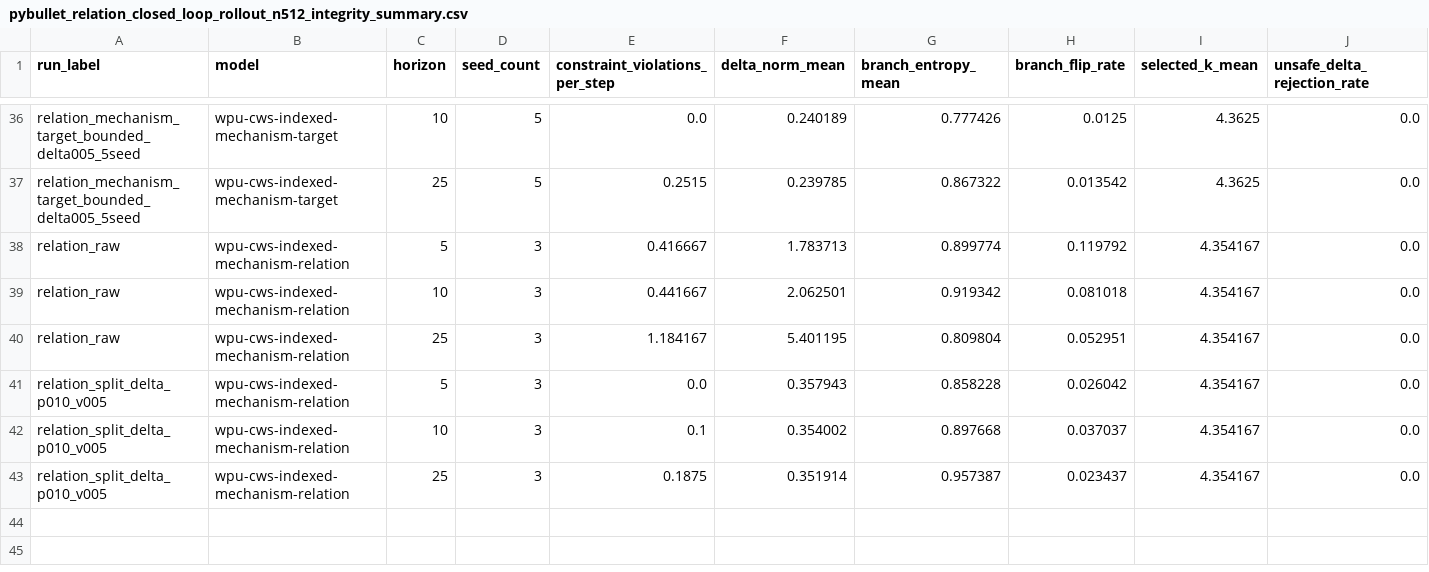
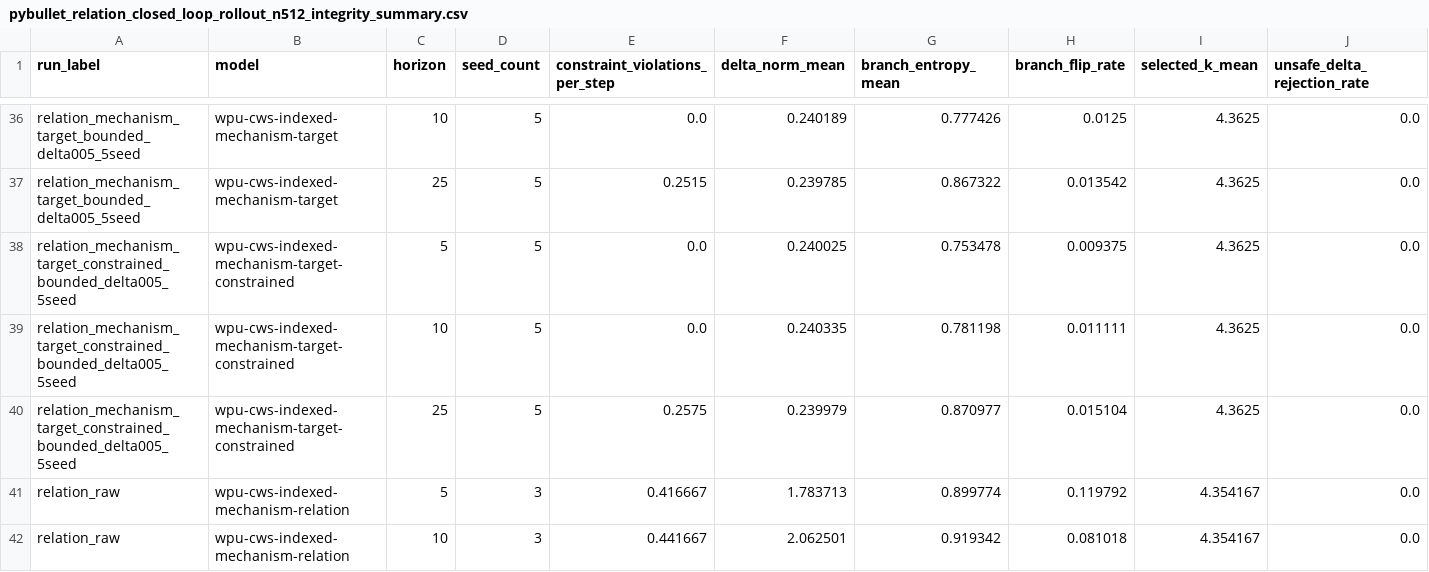
Before and after one commit to eljja/WPU, a CSV file: docs/experiments/pybullet_relation_closed_loop_rollout_n512_integrity_summary.csv, drawn as a sheet; only a part is shown, gaps mark what is left out; the shorter side is filled out with more unchanged rows; rows hold the shown columns only; the diff names each change by its address in the sheet, - before the commit and + after, or states it on an @@ line.

Commit message:
Audit constrained target rollout dynamics

```diff
--- a/docs/experiments/pybullet_relation_closed_loop_rollout_n512_integrity_summary.csv
+++ b/docs/experiments/pybullet_relation_closed_loop_rollout_n512_integrity_summary.csv
+row 38: relation_mechanism_target_constrained_bounded_delta005_5seed | wpu-cws-indexed-mechanism-target-constrained | 5 | 5 | 0.0 | 0.240025 | 0.753478 | 0.009375 | 4.3625 | 0.0
+row 39: relation_mechanism_target_constrained_bounded_delta005_5seed | wpu-cws-indexed-mechanism-target-constrained | 10 | 5 | 0.0 | 0.240335 | 0.781198 | 0.011111 | 4.3625 | 0.0
+row 40: relation_mechanism_target_constrained_bounded_delta005_5seed | wpu-cws-indexed-mechanism-target-constrained | 25 | 5 | 0.2575 | 0.239979 | 0.870977 | 0.015104 | 4.3625 | 0.0
```
Also changed, not shown: docs/experiments/wpu_v2_priority_dashboard.csv, 15 other files.
